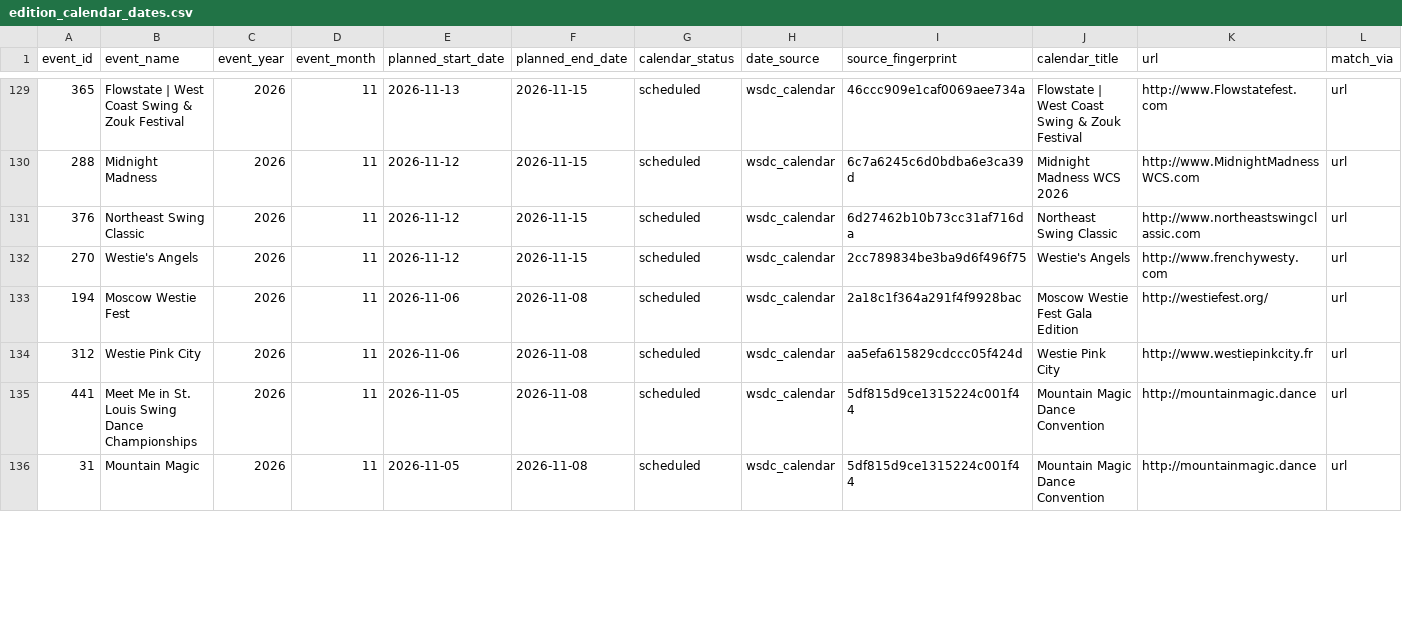
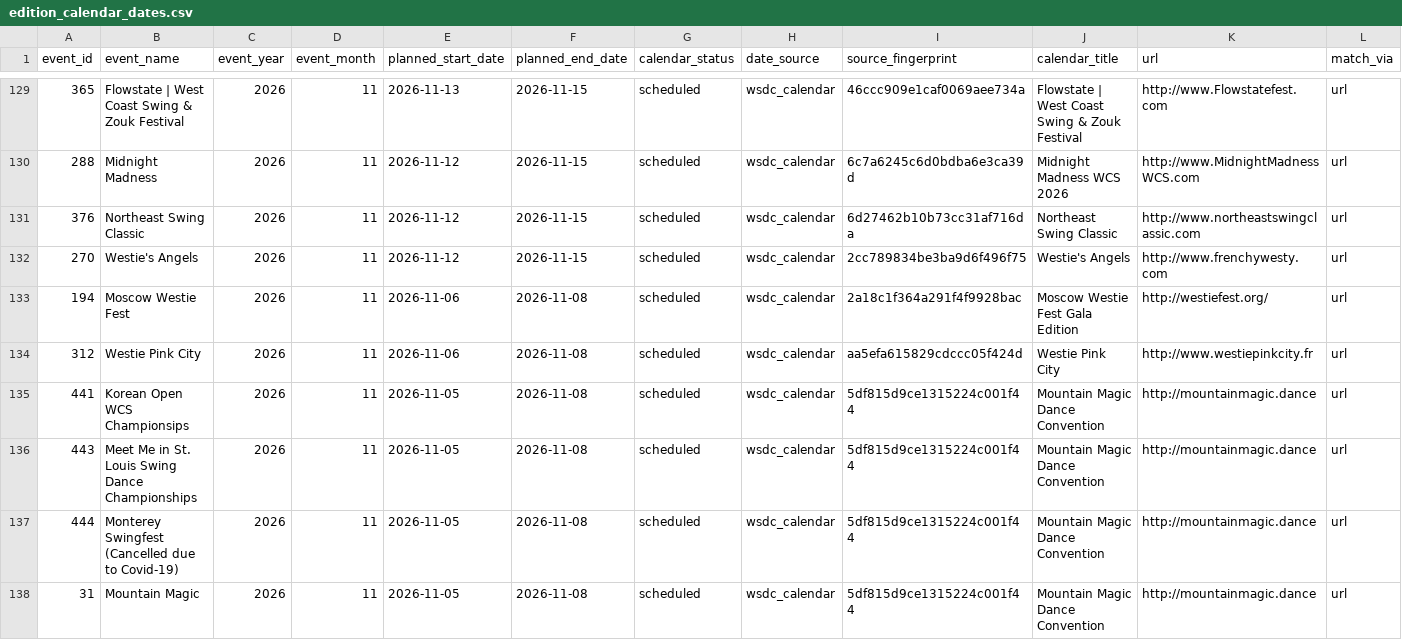
Before and after one commit to zlat1109/wsdc-data-pipeline, a CSV file: data/edition_calendar_dates.csv, drawn as a sheet; only a part is shown, gaps mark what is left out; rows hold the shown columns only; the diff covers the shown part only; the diff names each change by its address in the sheet, - before the commit and + after, or states it on an @@ line.

```diff
--- a/data/edition_calendar_dates.csv
+++ b/data/edition_calendar_dates.csv
-B135 (event_name): Meet Me in St. Louis Swing Dance Championships
+B135 (event_name): Korean Open WCS Championsips
+row 136: 443 | Meet Me in St. Louis Swing Dance Championships | 2026 | 11 | 2026-11-05 | 2026-11-08 | scheduled | wsdc_calendar | 5df815d9ce1315224c001f44 | Mountain Magic Dance Convention | http://mountainmagic.dance | url
+row 137: 444 | Monterey Swingfest (Cancelled due to Covid-19) | 2026 | 11 | 2026-11-05 | 2026-11-08 | scheduled | wsdc_calendar | 5df815d9ce1315224c001f44 | Mountain Magic Dance Convention | http://mountainmagic.dance | url
```
Also changed, not shown: 2 removed rows and 9 edited cells elsewhere in this file, data/changed_dancer_name_info.csv, data/edition_location_baseline.csv, 14 other files.
